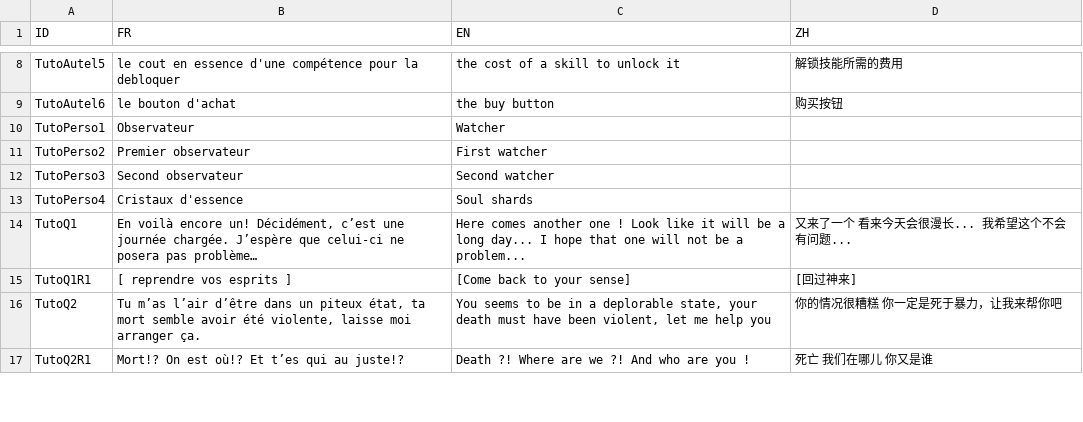
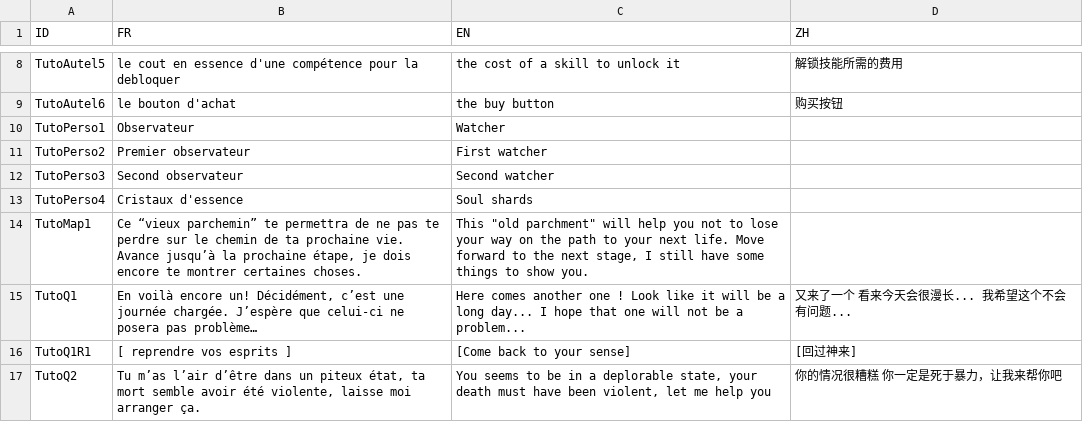
Before and after one commit to faresBelmadi/GF, a CSV file: Assets/StreamingAssets/Traduction/GameTraductionFile.csv, drawn as a sheet; only a part is shown, gaps mark what is left out; the shorter side is filled out with more unchanged rows; the diff names each change by its address in the sheet, - before the commit and + after, or states it on an @@ line.

Commit message:
Fix text issue & update translation file

```diff
--- a/Assets/StreamingAssets/Traduction/GameTraductionFile.csv
+++ b/Assets/StreamingAssets/Traduction/GameTraductionFile.csv
+row 14: TutoMap1 | Ce “vieux parchemin” te permettra de ne pas te perdre sur le chemin de ta prochaine vie. Avance jusqu’à la prochaine étape, je dois encore te montrer certaines choses. | This "old parchment" will help you not to lose your way on the path to your next life. Move forward to the next stage, I still have some things to show you.
```
Also changed, not shown: 1 other file.
